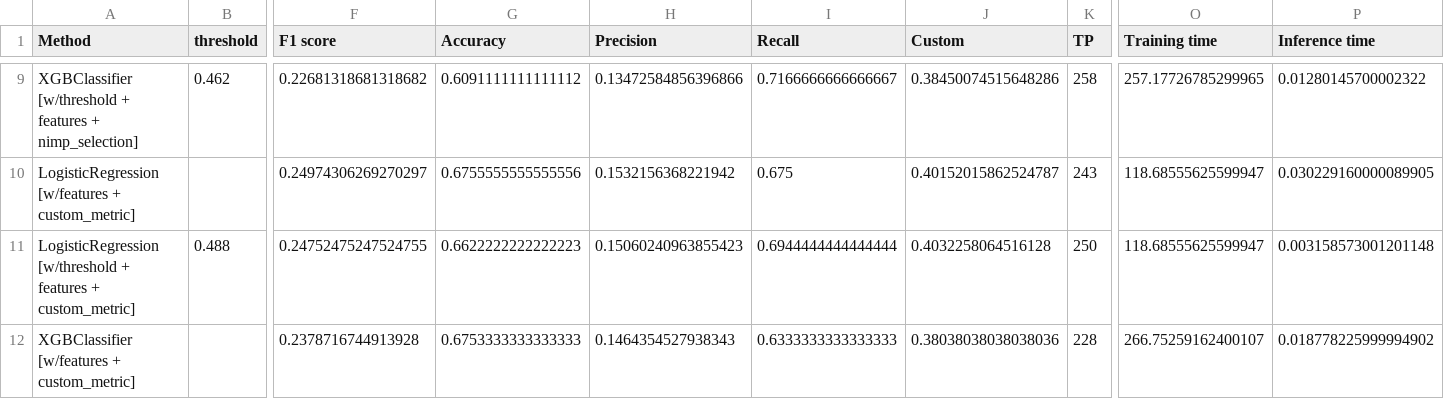
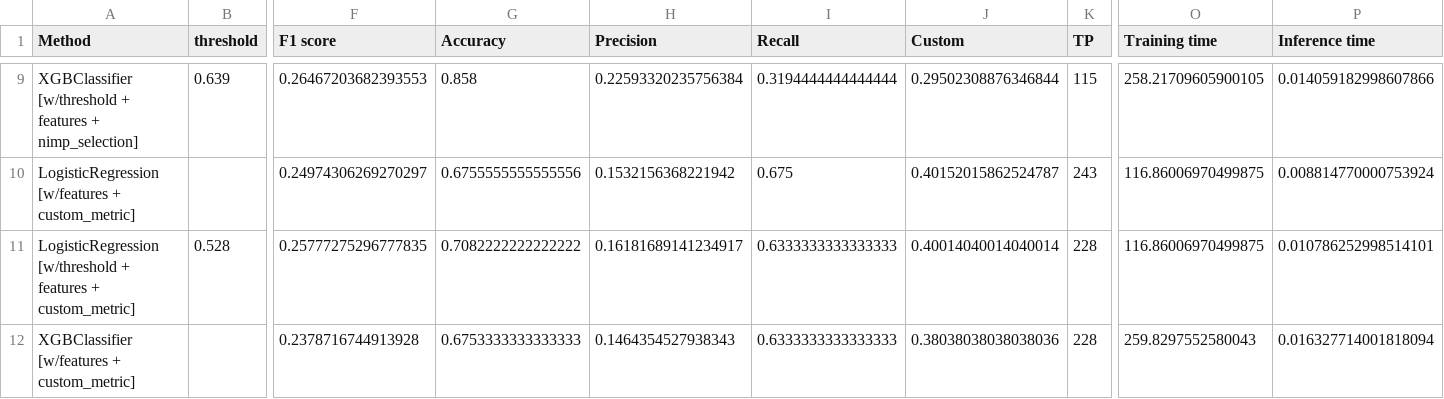
Before and after one commit to Valkea/OC_AI_04, a CSV file: data/scores_tuning.csv, drawn as a sheet; only a part is shown, gaps mark what is left out; the diff covers the shown part only; the diff names each change by its address in the sheet, - before the commit and + after, or states it on an @@ line.

Commit message:
fix: correct a problem in the function used to find the best threshold... and hence re-compute all scores

```diff
--- a/data/scores_tuning.csv
+++ b/data/scores_tuning.csv
-B9 (threshold): 0.462
+B9 (threshold): 0.639
-F9 (F1 score): 0.22681318681318682
+F9 (F1 score): 0.26467203682393553
-G9 (Accuracy): 0.6091111111111112
+G9 (Accuracy): 0.858
-H9 (Precision): 0.13472584856396866
+H9 (Precision): 0.22593320235756384
-I9 (Recall): 0.7166666666666667
+I9 (Recall): 0.3194444444444444
-J9 (Custom): 0.38450074515648286
+J9 (Custom): 0.29502308876346844
-K9 (TP): 258
+K9 (TP): 115
-O9 (Training time): 257.17726785299965
+O9 (Training time): 258.21709605900105
-P9 (Inference time): 0.01280145700002322
+P9 (Inference time): 0.014059182998607866
-O10:O11 (Training time): 118.68555625599947
+O10:O11 (Training time): 116.86006970499875
-P10 (Inference time): 0.030229160000089905
+P10 (Inference time): 0.008814770000753924
-B11 (threshold): 0.488
+B11 (threshold): 0.528
-F11 (F1 score): 0.24752475247524755
+F11 (F1 score): 0.25777275296777835
-G11 (Accuracy): 0.6622222222222223
+G11 (Accuracy): 0.7082222222222222
-H11 (Precision): 0.15060240963855423
+H11 (Precision): 0.16181689141234917
-I11 (Recall): 0.6944444444444444
+I11 (Recall): 0.6333333333333333
-J11 (Custom): 0.4032258064516128
+J11 (Custom): 0.40014040014040014
-K11 (TP): 250
+K11 (TP): 228
-P11 (Inference time): 0.003158573001201148
+P11 (Inference time): 0.010786252998514101
-O12 (Training time): 266.75259162400107
+O12 (Training time): 259.8297552580043
-P12 (Inference time): 0.018778225999994902
+P12 (Inference time): 0.016327714001818094
```
Also changed, not shown: 113 edited cells elsewhere in this file, 2 other files.
